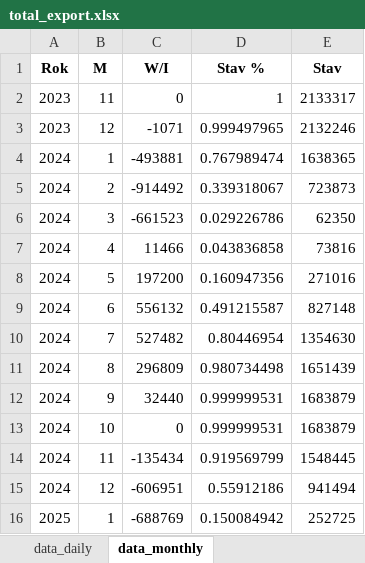
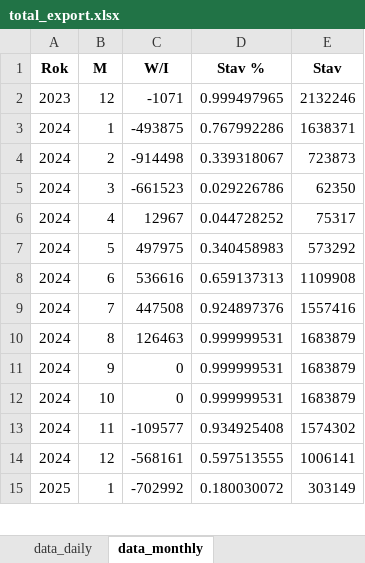
Before and after one commit to juzun/GasStorageOptimization, an Excel workbook: export/total_export.xlsx, sheet data_monthly, drawn as a sheet; only a part is shown; values as stored, in another font and other column widths than the file's, no borders; removed rows and columns are numbered as before the commit, all else as after; the diff covers the shown part only; the diff names each change by its address in the sheet, - before the commit and + after, or states it on an @@ line.

```diff
--- a/export/total_export.xlsx (sheet data_monthly)
+++ b/export/total_export.xlsx (sheet data_monthly)
-row 2: 2023 | 11 | 0 | 1 | 2133317
-C3 (W/I): -493881
+C3 (W/I): -493875
-D3 (Stav %): 0.767989474
+D3 (Stav %): 0.767992286
-E3 (Stav): 1638365
+E3 (Stav): 1638371
-C4 (W/I): -914492
+C4 (W/I): -914498
-C6 (W/I): 11466
+C6 (W/I): 12967
-D6 (Stav %): 0.043836858
+D6 (Stav %): 0.044728252
-E6 (Stav): 73816
+E6 (Stav): 75317
-C7 (W/I): 197200
+C7 (W/I): 497975
-D7 (Stav %): 0.160947356
+D7 (Stav %): 0.340458983
-E7 (Stav): 271016
+E7 (Stav): 573292
-C8 (W/I): 556132
+C8 (W/I): 536616
-D8 (Stav %): 0.491215587
+D8 (Stav %): 0.659137313
-E8 (Stav): 827148
+E8 (Stav): 1109908
-C9 (W/I): 527482
+C9 (W/I): 447508
-D9 (Stav %): 0.80446954
+D9 (Stav %): 0.924897376
-E9 (Stav): 1354630
+E9 (Stav): 1557416
-C10 (W/I): 296809
+C10 (W/I): 126463
-D10 (Stav %): 0.980734498
+D10 (Stav %): 0.999999531
-E10 (Stav): 1651439
+E10 (Stav): 1683879
-C11 (W/I): 32440
+C11 (W/I): 0
-C13 (W/I): -135434
+C13 (W/I): -109577
-D13 (Stav %): 0.919569799
+D13 (Stav %): 0.934925408
-E13 (Stav): 1548445
+E13 (Stav): 1574302
-C14 (W/I): -606951
+C14 (W/I): -568161
-D14 (Stav %): 0.55912186
+D14 (Stav %): 0.597513555
-E14 (Stav): 941494
+E14 (Stav): 1006141
-C15 (W/I): -688769
+C15 (W/I): -702992
-D15 (Stav %): 0.150084942
+D15 (Stav %): 0.180030072
-E15 (Stav): 252725
+E15 (Stav): 303149
```
Also changed, not shown: 12 added rows and 6 edited cells elsewhere in this sheet, sheet data_daily, export/MGS_export.xlsx, export/MND_export.xlsx, 14 other files.
